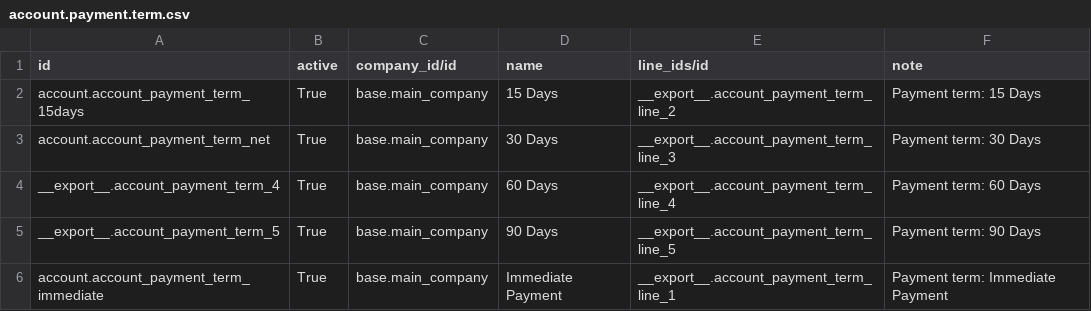
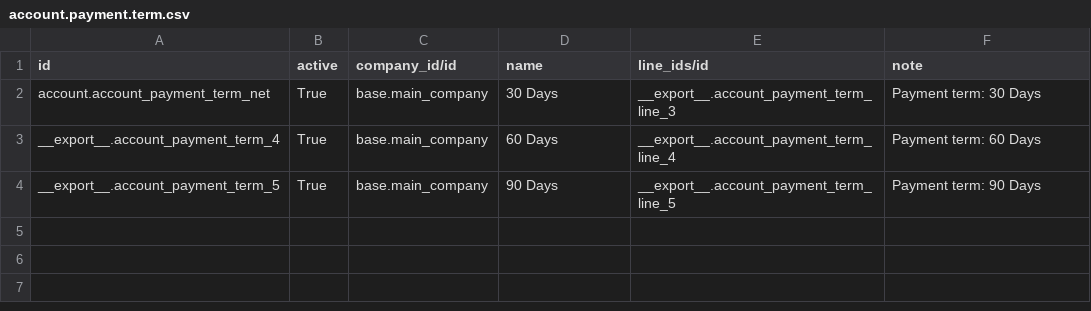
Before and after one commit to nuhuhmutebi/odoo-config-hsc, a CSV file: configuration/payment_term/account.payment.term.csv, drawn as a sheet.

```diff
--- a/configuration/payment_term/account.payment.term.csv
+++ b/configuration/payment_term/account.payment.term.csv
@@ -1,3 +1,2 @@
 "id","active","company_id/id","name","line_ids/id","note"
-"account.account_payment_term_15days","True","base.main_company","15 Days","__export__.account_payment_term_line_2","Payment term: 15 Days"
 "account.account_payment_term_net","True","base.main_company","30 Days","__export__.account_payment_term_line_3","Payment term: 30 Days"
@@ -5,2 +4 @@
 "__export__.account_payment_term_5","True","base.main_company","90 Days","__export__.account_payment_term_line_5","Payment term: 90 Days"
-"account.account_payment_term_immediate","True","base.main_company","Immediate Payment","__export__.account_payment_term_line_1","Payment term: Immediate Payment"
```
Also changed, not shown: configuration/journal/account.journal.csv, configuration/partner/vendors.csv, 21 other files.
